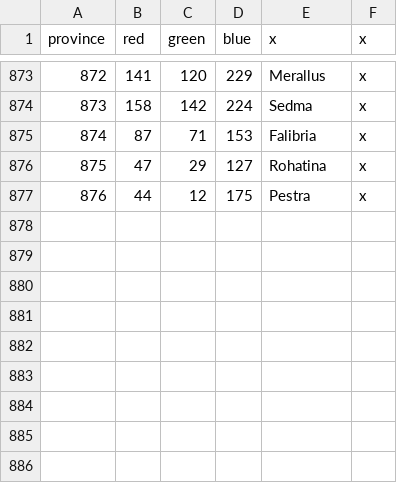
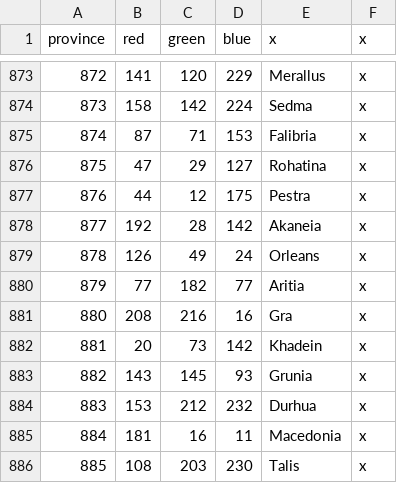
Before and after one commit to Darrman/Emblem-Kings-Edits, a CSV file: Emblem Kings Edits/map/definition.csv, drawn as a sheet; only a part is shown, gaps mark what is left out; the diff names each change by its address in the sheet, - before the commit and + after, or states it on an @@ line.

```diff
--- a/Emblem Kings Edits/map/definition.csv
+++ b/Emblem Kings Edits/map/definition.csv
+row 878: 877 | 192 | 28 | 142 | Akaneia | x
+row 879: 878 | 126 | 49 | 24 | Orleans | x
+row 880: 879 | 77 | 182 | 77 | Aritia | x
+row 881: 880 | 208 | 216 | 16 | Gra | x
+row 882: 881 | 20 | 73 | 142 | Khadein | x
+row 883: 882 | 143 | 145 | 93 | Grunia | x
+row 884: 883 | 153 | 212 | 232 | Durhua | x
+row 885: 884 | 181 | 16 | 11 | Macedonia | x
+row 886: 885 | 108 | 203 | 230 | Talis | x
```
Also changed, not shown: 4 other files.
